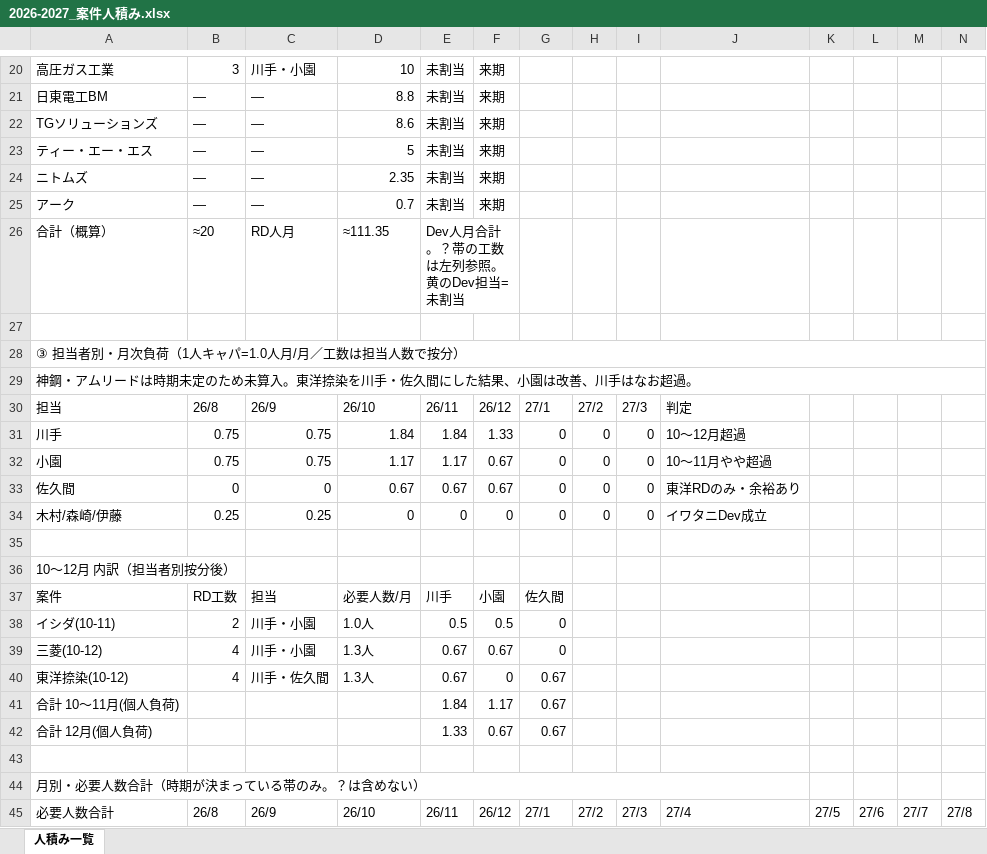
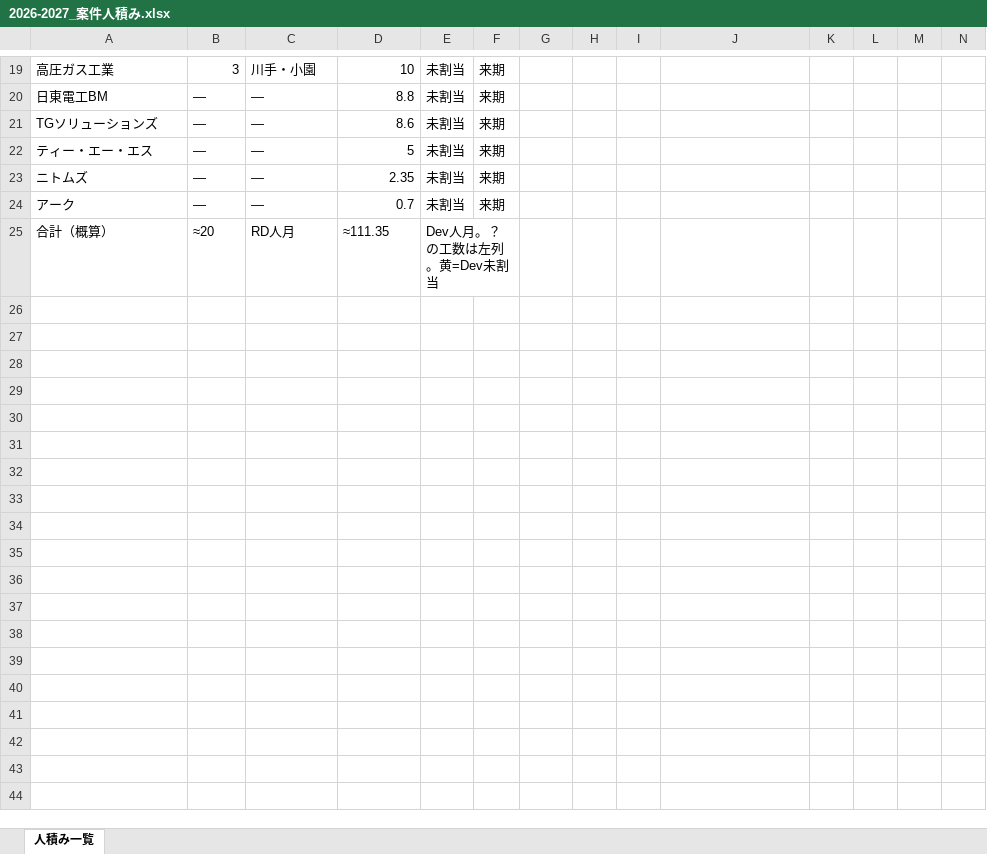
Before and after one commit to kozonoflight/git_tutorial, an Excel workbook: knowledge/人積み/2026-2027_案件人積み.xlsx, sheet 人積み一覧, drawn as a sheet; only a part is shown, gaps mark what is left out; values as stored, in another font and other column widths than the file's, no cell formats; removed rows and columns are numbered as before the commit, all else as after; rows hold the shown columns only; the diff covers the shown part only; the diff names each change by its address in the sheet, - before the commit and + after, or states it on an @@ line.

```diff
--- a/knowledge/人積み/2026-2027_案件人積み.xlsx (sheet 人積み一覧)
+++ b/knowledge/人積み/2026-2027_案件人積み.xlsx (sheet 人積み一覧)
-E25: Dev人月合計。？帯の工数は左列参照。黄のDev担当=未割当
+E25: Dev人月。？の工数は左列。黄=Dev未割当
-row 27: (empty)
-row 28: ③ 担当者別・月次負荷（1人キャパ=1.0人月/月／工数は担当人数で按分）
-row 29: 神鋼・アムリードは時期未定のため未算入。東洋捺染を川手・佐久間にした結果、小園は改善、川手はなお超過。
-row 30: 担当 | 26/8 | 26/9 | 26/10 | 26/11 | 26/12 | 27/1 | 27/2 | 27/3 | 判定
-row 31: 川手 | 0.75 | 0.75 | 1.84 | 1.84 | 1.33 | 0 | 0 | 0 | 10〜12月超過
-row 32: 小園 | 0.75 | 0.75 | 1.17 | 1.17 | 0.67 | 0 | 0 | 0 | 10〜11月やや超過
-row 33: 佐久間 | 0 | 0 | 0.67 | 0.67 | 0.67 | 0 | 0 | 0 | 東洋RDのみ・余裕あり
-row 34: 木村/森崎/伊藤 | 0.25 | 0.25 | 0 | 0 | 0 | 0 | 0 | 0 | イワタニDev成立
-row 35: (empty)
-row 36: 10〜12月 内訳（担当者別按分後）
-row 37: 案件 | RD工数 | 担当 | 必要人数/月 | 川手 | 小園 | 佐久間
-row 38: イシダ(10-11) | 2 | 川手・小園 | 1.0人 | 0.5 | 0.5 | 0
-row 39: 三菱(10-12) | 4 | 川手・小園 | 1.3人 | 0.67 | 0.67 | 0
-row 40: 東洋捺染(10-12) | 4 | 川手・佐久間 | 1.3人 | 0.67 | 0 | 0.67
-row 41: 合計 10〜11月(個人負荷) |  |  |  | 1.84 | 1.17 | 0.67
-row 42: 合計 12月(個人負荷) |  |  |  | 1.33 | 0.67 | 0.67
-row 43: (empty)
-row 44: 月別・必要人数合計（時期が決まっている帯のみ。？は含めない）
-row 45: 必要人数合計 | 26/8 | 26/9 | 26/10 | 26/11 | 26/12 | 27/1 | 27/2 | 27/3 | 27/4 | 27/5 | 27/6 | 27/7 | 27/8
```
Also changed, not shown: 25 removed rows and 29 edited cells elsewhere in this sheet, cell formats.
